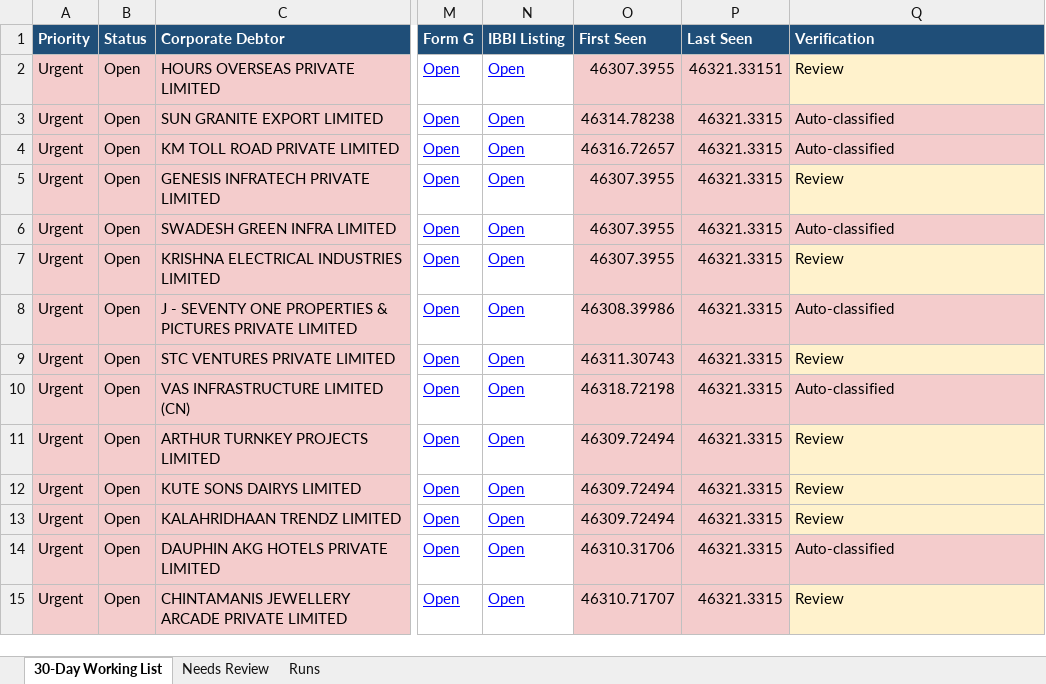
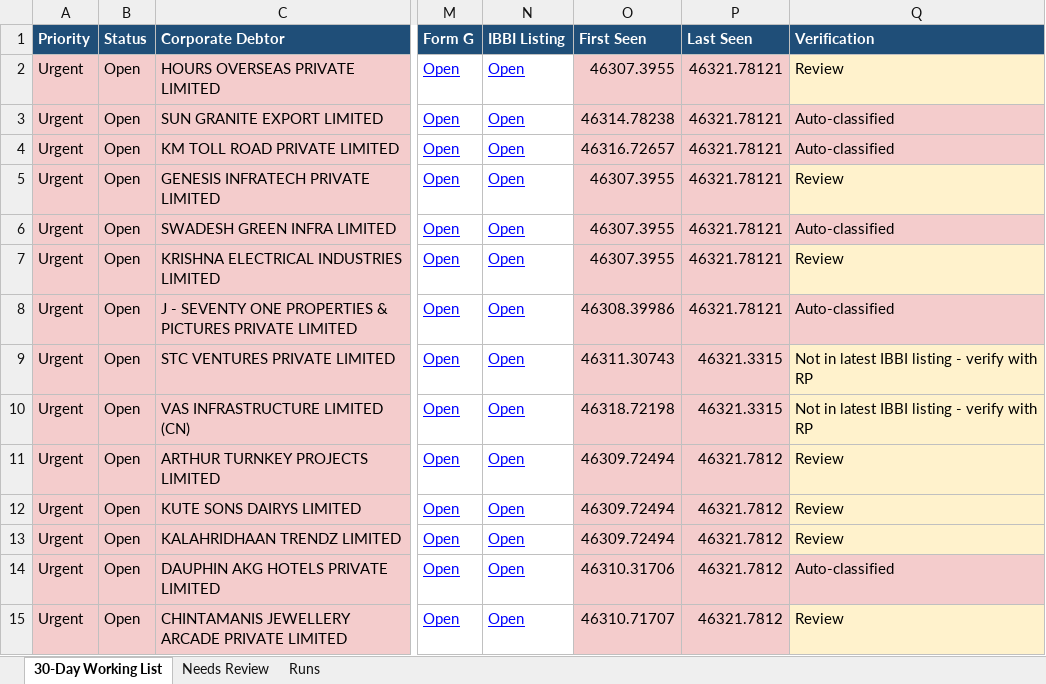
Before and after one commit to Raksham97/cirp-eoi-monitor, an Excel workbook: docs/cirp-eoi-monitor.xlsx, sheet 30-Day Working List, drawn as a sheet; only a part is shown, gaps mark what is left out; values as stored, in another font and other column widths than the file's, no borders; the diff covers the shown part only; the diff names each change by its address in the sheet, - before the commit and + after, or states it on an @@ line.

```diff
--- a/docs/cirp-eoi-monitor.xlsx (sheet 30-Day Working List)
+++ b/docs/cirp-eoi-monitor.xlsx (sheet 30-Day Working List)
-P2 (Last Seen): 46321.33151
+P2 (Last Seen): 46321.78121
-P3:P8 (Last Seen): 46321.3315
+P3:P8 (Last Seen): 46321.78121
-Q9 (Verification): Review
+Q9 (Verification): Not in latest IBBI listing - verify with RP
-Q10 (Verification): Auto-classified
+Q10 (Verification): Not in latest IBBI listing - verify with RP
-Q10 fill: #F4CCCC
+Q10 fill: #FFF2CC
-P11:P15 (Last Seen): 46321.3315
+P11:P15 (Last Seen): 46321.7812
```
Also changed, not shown: 5 added rows, 2 removed rows, 53 edited cells and cell formats elsewhere in this sheet, sheet Needs Review, sheet Runs, 6 other files.
